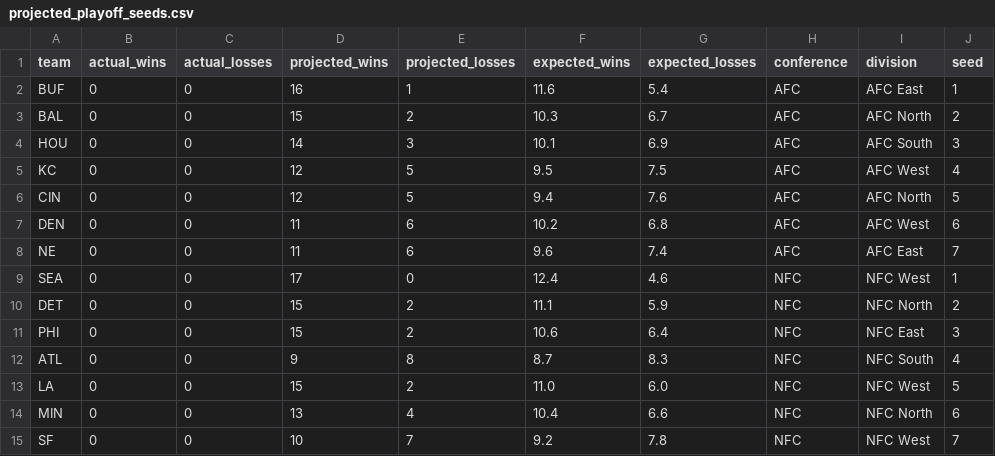
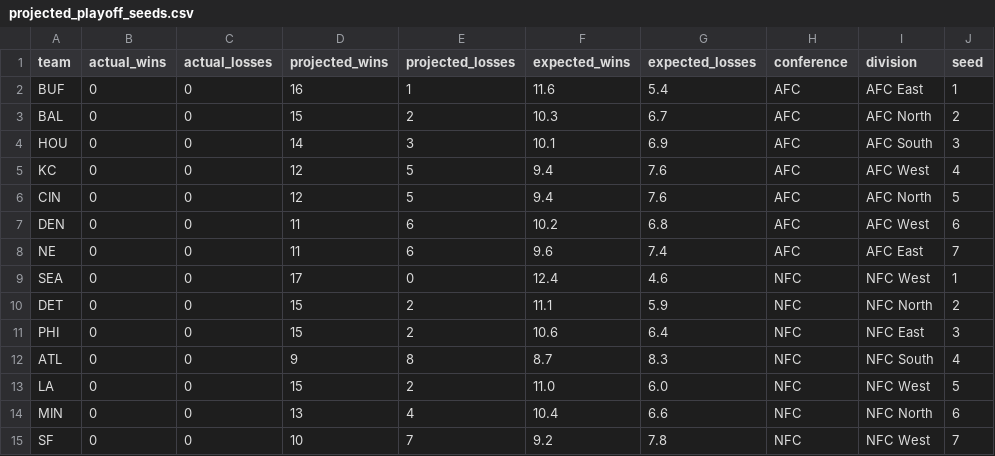
Before and after one commit to caleb259/NFL-Forecasting-Dashboard, a CSV file: data/predictions/projected_playoff_seeds.csv, drawn as a sheet; only a part is shown; the diff names each change by its address in the sheet, - before the commit and + after, or states it on an @@ line.

```diff
--- a/data/predictions/projected_playoff_seeds.csv
+++ b/data/predictions/projected_playoff_seeds.csv
-F5 (expected_wins): 9.5
+F5 (expected_wins): 9.4
-G5 (expected_losses): 7.5
+G5 (expected_losses): 7.6
```
Also changed, not shown: data/predictions/projected_2026_records.csv, data/predictions/upcoming_2026_predictions.csv, 1 other file.
